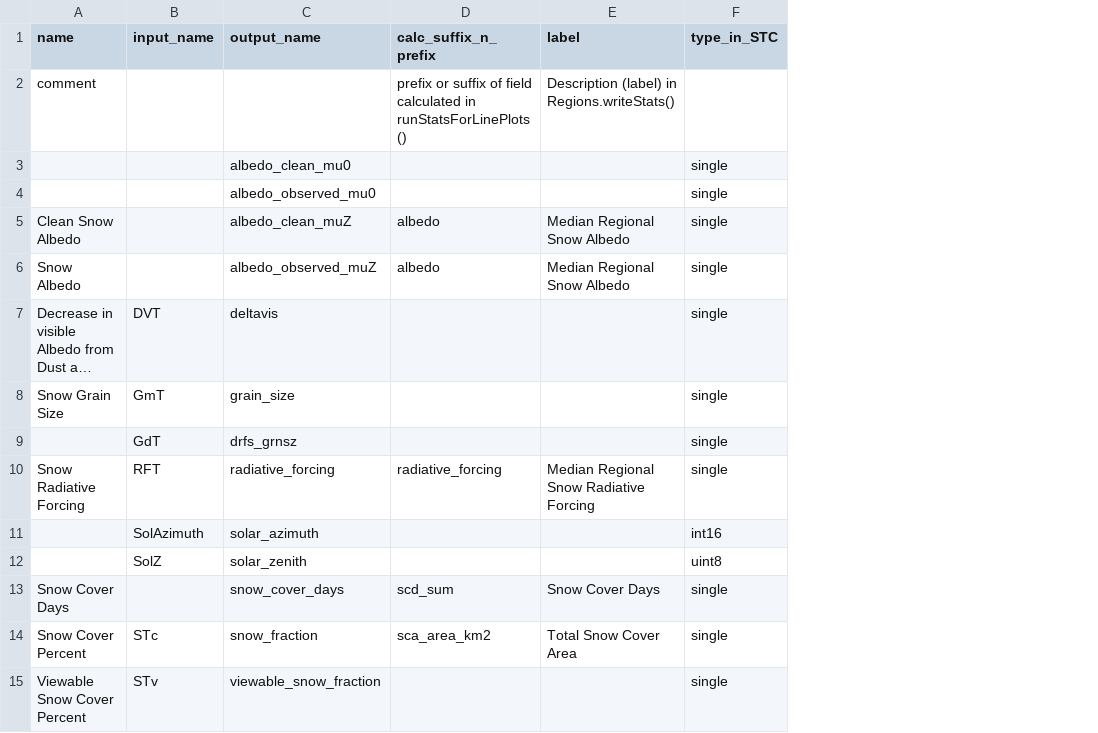
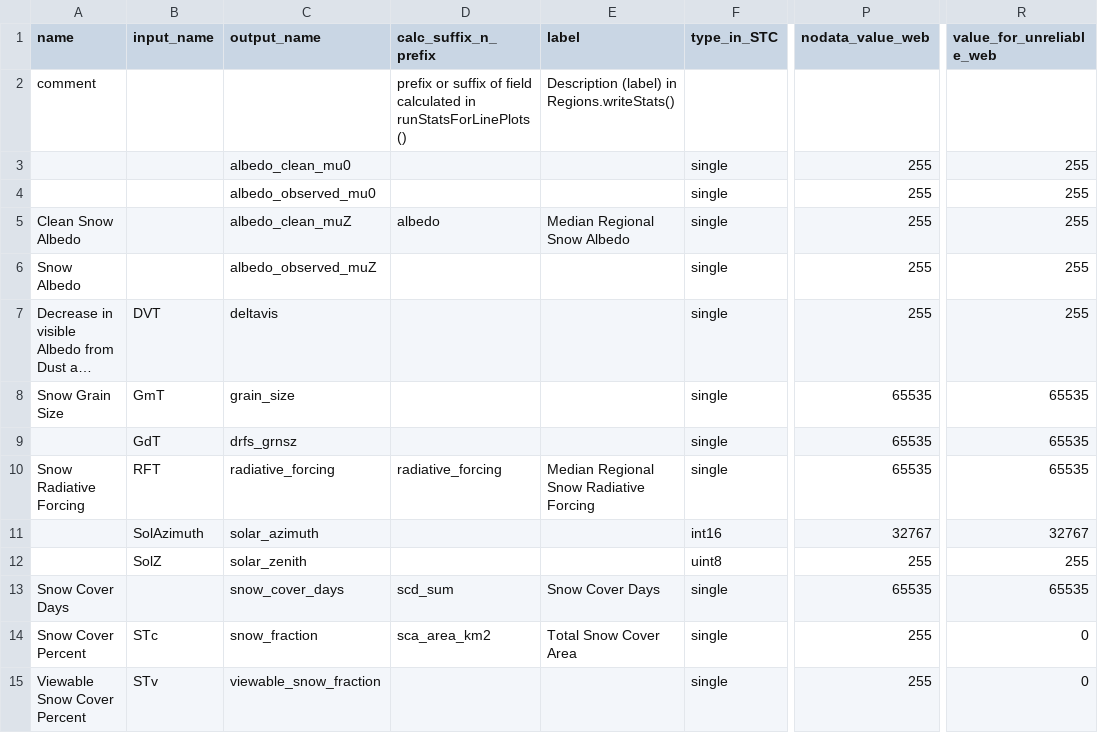
Before and after one commit to RittgerLabGroup/SPIRES_2025_0_1, a CSV file: tbx/conf/configuration_of_variables.csv, drawn as a sheet; only a part is shown, gaps mark what is left out; long unchanged cells end in …; the diff names each change by its address in the sheet, - before the commit and + after, or states it on an @@ line.

Commit message:
New conf from Sebastien.
New columns for nodata_value_web and value_for_unreliable_web.

```diff
--- a/tbx/conf/configuration_of_variables.csv
+++ b/tbx/conf/configuration_of_variables.csv
+column P (nodata_value_web), rows 3-15: 255 | 255 | 255 | 255 | 255 | 65535 | 65535 | 65535 | 32767 | 255 | 65535 | 255 | 255
+column R (value_for_unreliable_web), rows 3-15: 255 | 255 | 255 | 255 | 255 | 65535 | 65535 | 65535 | 32767 | 255 | 65535 | 0 | 0
-D6 (calc_suffix_n_prefix): albedo
+D6 (calc_suffix_n_prefix): (empty)
-E6 (label): Median Regional Snow Albedo
+E6 (label): (empty)
```
